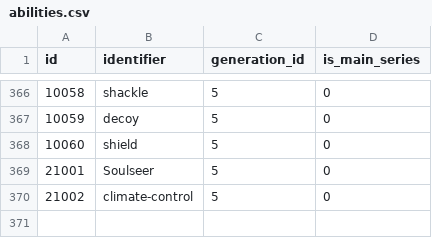
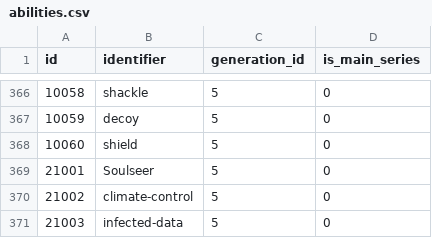
Before and after one commit to P-engelbrecht/pokeapi, a CSV file: data/v2/csv/abilities.csv, drawn as a sheet; only a part is shown, gaps mark what is left out.

```diff
--- a/data/v2/csv/abilities.csv
+++ b/data/v2/csv/abilities.csv
@@ -370 +370,2 @@ id,identifier,generation_id,is_main_series
 21002,climate-control,5,0
+21003,infected-data,5,0
```
Also changed, not shown: data/v2/csv/ability_names.csv, data/v2/csv/pokemon.csv, 4 other files.
